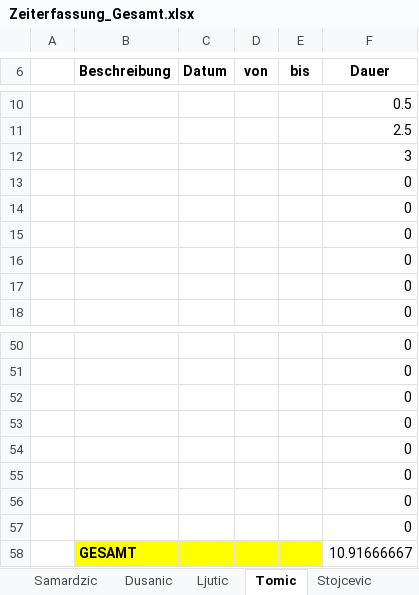
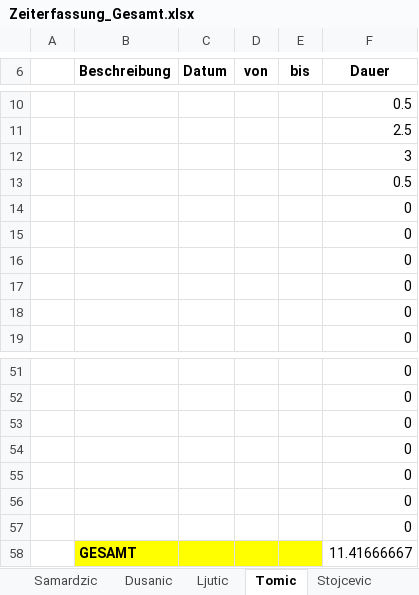
Before and after one commit to MilosTomic123/PS_InfoEng, an Excel workbook: Zeiterfassung/Zeiterfassung_Gesamt.xlsx, sheet Tomic, drawn as a sheet; only a part is shown, gaps mark what is left out; values as stored, in another font and other column widths than the file's, no borders; table styles not drawn; removed rows and columns are numbered as before the commit, all else as after; the diff names each change by its address in the sheet, - before the commit and + after, or states it on an @@ line.

```diff
--- a/Zeiterfassung/Zeiterfassung_Gesamt.xlsx (sheet Tomic)
+++ b/Zeiterfassung/Zeiterfassung_Gesamt.xlsx (sheet Tomic)
+row 13:  |  |  |  |  | 0.5
-row 57:  |  |  |  |  | 0
-F58 (Dauer): 10.91666667
+F58 (Dauer): 11.41666667
```
Also changed, not shown: sheet Zeiterfassung_Gesamt, sheet Samardzic, sheet Dusanic, sheet Ljutic, formulas that keep their value, charts or pictures.
